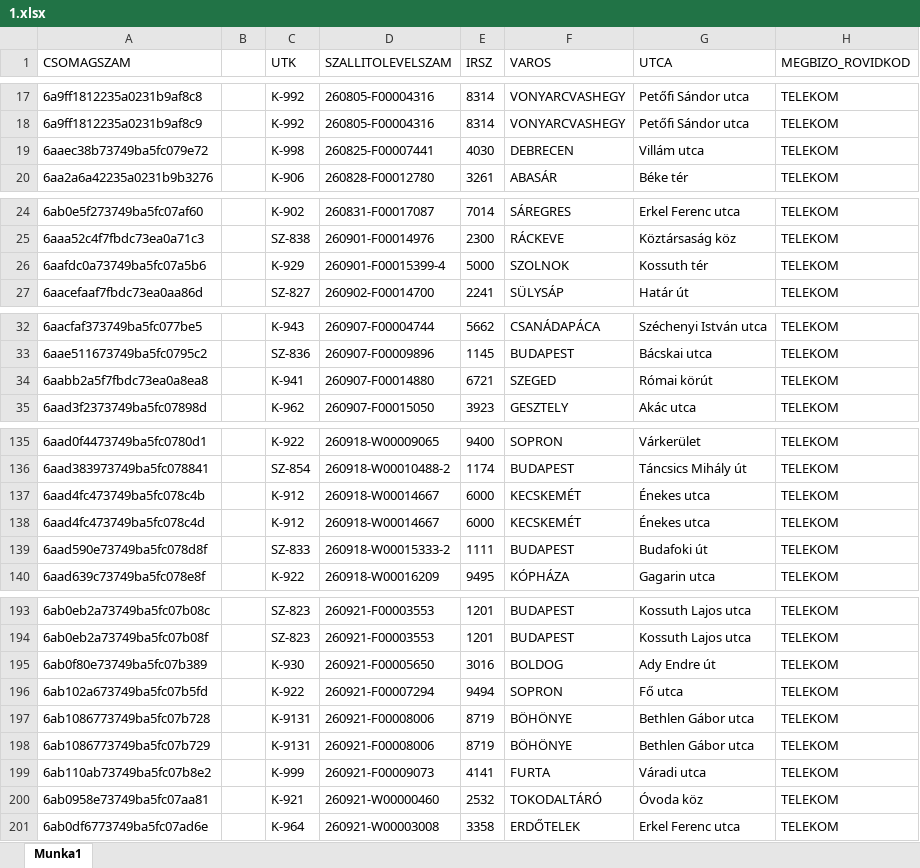
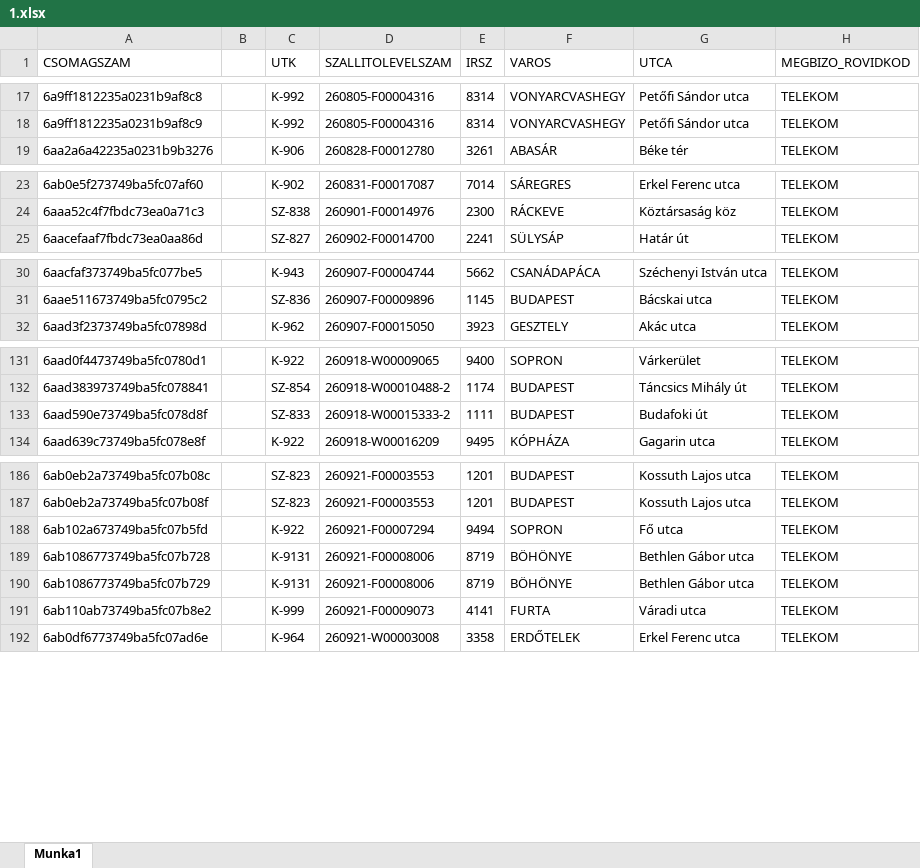
Before and after one commit to hunyadvariarmin/kodkereso-pwa, an Excel workbook: 1.xlsx, sheet Munka1, drawn as a sheet; only a part is shown, gaps mark what is left out; values as stored, in another font and other column widths than the file's, no borders; removed rows and columns are numbered as before the commit, all else as after; the diff covers the shown part only; the diff names each change by its address in the sheet, - before the commit and + after, or states it on an @@ line.

Commit message:
Add files via upload

```diff
--- a/1.xlsx (sheet Munka1)
+++ b/1.xlsx (sheet Munka1)
-row 19: 6aaec38b73749ba5fc079e72 |  | K-998 | 260825-F00007441 | 4030 | DEBRECEN | Villám utca | TELEKOM
-row 26: 6aafdc0a73749ba5fc07a5b6 |  | K-929 | 260901-F00015399-4 | 5000 | SZOLNOK | Kossuth tér | TELEKOM
-row 34: 6aabb2a5f7fbdc73ea0a8ea8 |  | K-941 | 260907-F00014880 | 6721 | SZEGED | Római körút | TELEKOM
-row 137: 6aad4fc473749ba5fc078c4b |  | K-912 | 260918-W00014667 | 6000 | KECSKEMÉT | Énekes utca | TELEKOM
-row 138: 6aad4fc473749ba5fc078c4d |  | K-912 | 260918-W00014667 | 6000 | KECSKEMÉT | Énekes utca | TELEKOM
-row 195: 6ab0f80e73749ba5fc07b389 |  | K-930 | 260921-F00005650 | 3016 | BOLDOG | Ady Endre út | TELEKOM
-row 200: 6ab0958e73749ba5fc07aa81 |  | K-921 | 260921-W00000460 | 2532 | TOKODALTÁRÓ | Óvoda köz | TELEKOM
```
Also changed, not shown: 1 added row and 3 removed rows elsewhere in this sheet.
